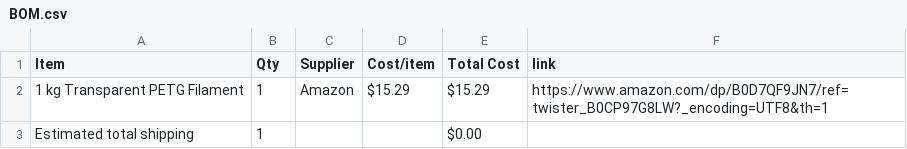
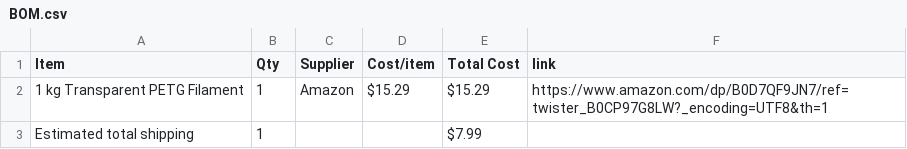
Before and after one commit to idiot250/iris, a CSV file: BOM.csv, drawn as a sheet.

Commit message:
Sync iris from Half Life

```diff
--- a/BOM.csv
+++ b/BOM.csv
@@ -2,2 +2,2 @@ Item,Qty,Supplier,Cost/item,Total Cost,link
 1 kg Transparent PETG Filament,1,Amazon,$15.29,$15.29,https://www.amazon.com/dp/B0D7QF9JN7/ref=twister_B0CP97G8LW?_encoding=UTF8&th=1
-Estimated total shipping,1,,,$0.00,
+Estimated total shipping,1,,,$7.99,
```
